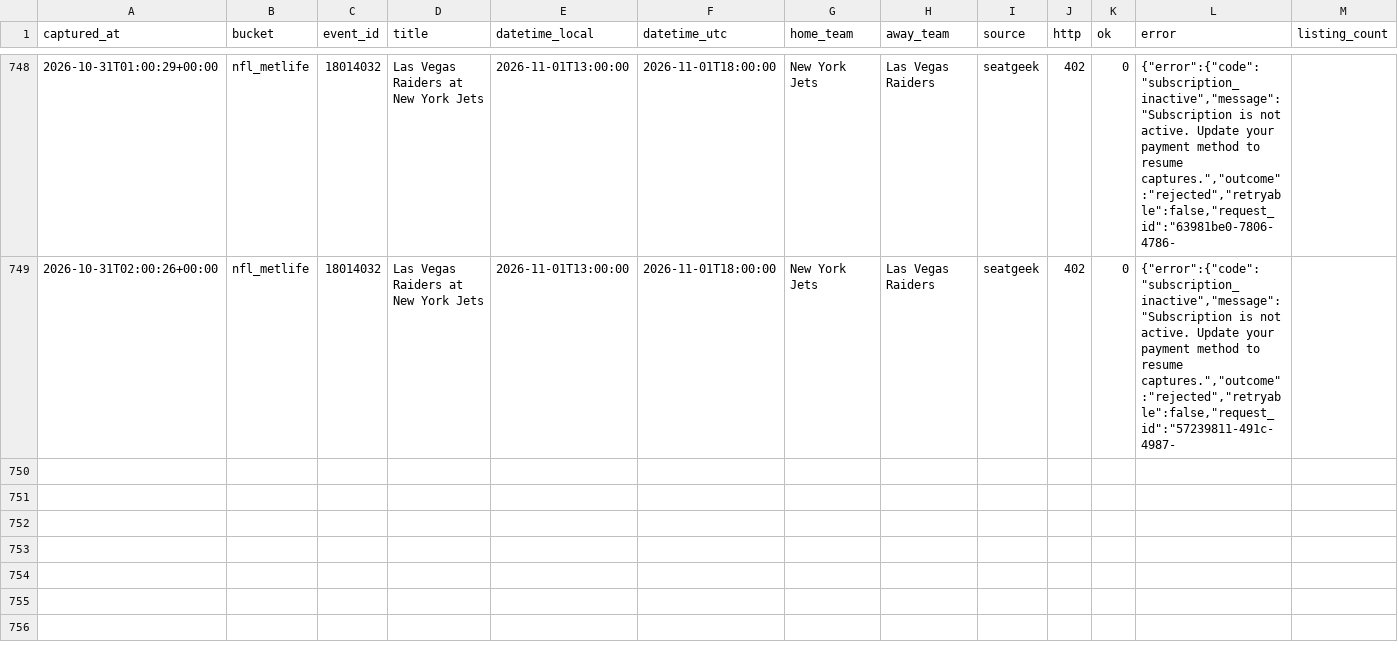
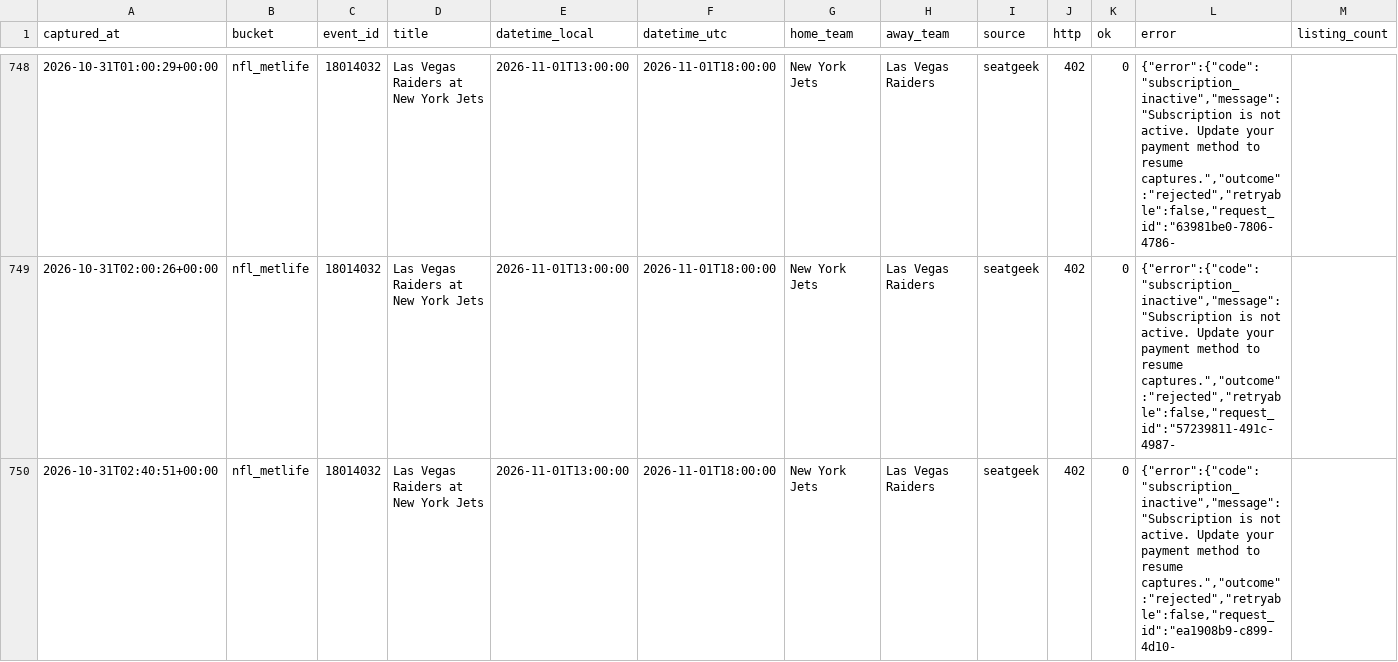
Before and after one commit to schwartzmichael36-create/pricing-october, a CSV file: data/captures.v2.csv, drawn as a sheet; only a part is shown, gaps mark what is left out; rows hold the shown columns only; the diff names each change by its address in the sheet, - before the commit and + after, or states it on an @@ line.

```diff
--- a/data/captures.v2.csv
+++ b/data/captures.v2.csv
+row 750: 2026-10-31T02:40:51+00:00 | nfl_metlife | 18014032 | Las Vegas Raiders at New York Jets | 2026-11-01T13:00:00 | 2026-11-01T18:00:00 | New York Jets | Las Vegas Raiders | seatgeek | 402 | 0 | {"error":{"code":"subscription_inactive","message":"Subscription is not active. Update your payment method to resume captures.","outcome":"rejected","retryable":false,"request_id":"ea1908b9-c899-4d10-
```
Also changed, not shown: 2 other files.
